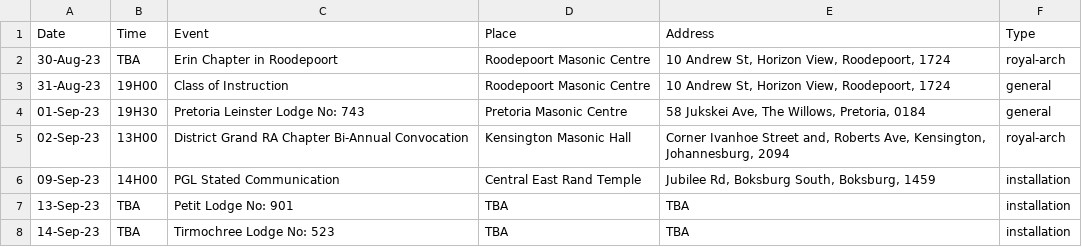
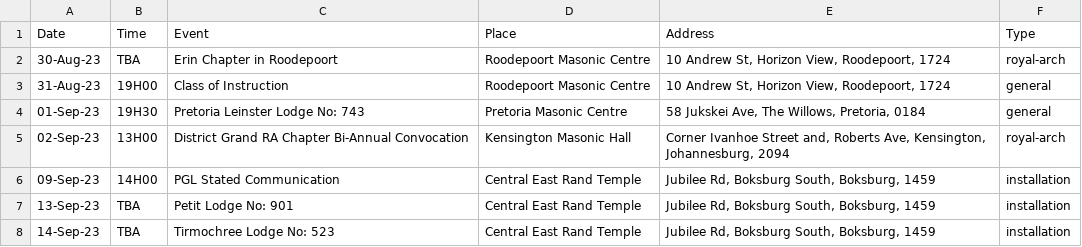
Before and after one commit to Marc-Pienaar/Marc-Pienaar.github.io, a CSV file: events/events.csv, drawn as a sheet.

Commit message:
updated events

```diff
--- a/events/events.csv
+++ b/events/events.csv
@@ -6,3 +6,3 @@
 09-Sep-23,14H00,PGL Stated Communication,Central East Rand Temple,"Jubilee Rd, Boksburg South, Boksburg, 1459",installation
-13-Sep-23,TBA,Petit Lodge No: 901,TBA,TBA,installation
-14-Sep-23,TBA,Tirmochree Lodge No: 523,TBA,TBA,installation
+13-Sep-23,TBA,Petit Lodge No: 901,Central East Rand Temple,"Jubilee Rd, Boksburg South, Boksburg, 1459",installation
+14-Sep-23,TBA,Tirmochree Lodge No: 523,Central East Rand Temple,"Jubilee Rd, Boksburg South, Boksburg, 1459",installation
```
Also changed, not shown: 1 other file.
